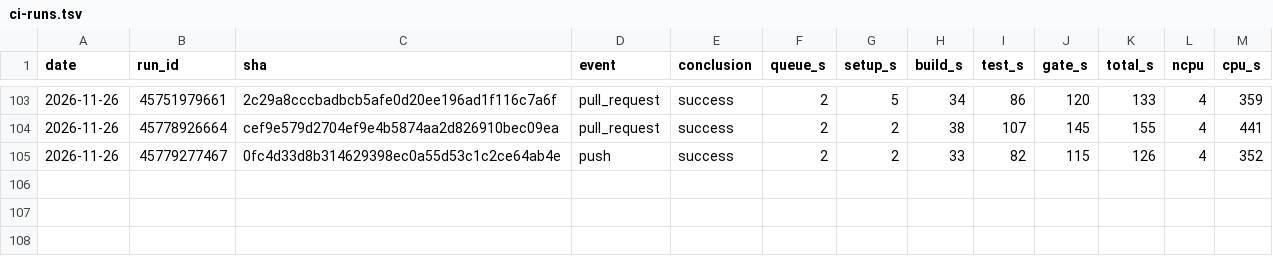
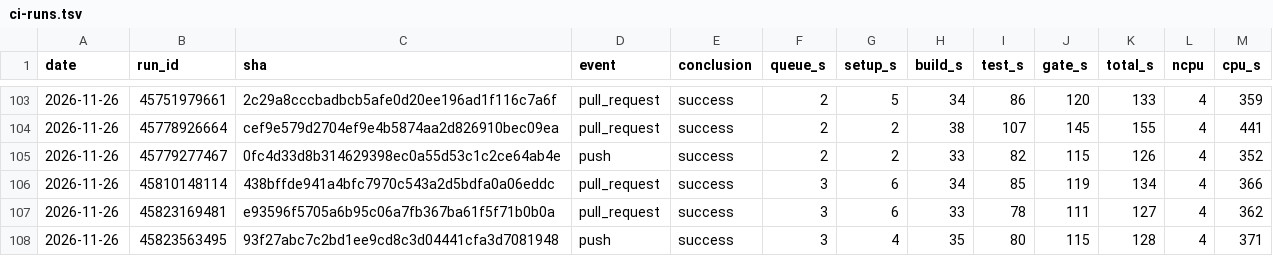
Before and after one commit to szTheory/iamverysmartvision, a TSV file: .planning/ci-runs.tsv, drawn as a sheet; only a part is shown, gaps mark what is left out; the diff names each change by its address in the sheet, - before the commit and + after, or states it on an @@ line.

```diff
--- a/.planning/ci-runs.tsv
+++ b/.planning/ci-runs.tsv
+row 106: 2026-11-26 | 45810148114 | 438bffde941a4bfc7970c543a2d5bdfa0a06eddc | pull_request | success | 3 | 6 | 34 | 85 | 119 | 134 | 4 | 366
+row 107: 2026-11-26 | 45823169481 | e93596f5705a6b95c06a7fb367ba61f5f71b0b0a | pull_request | success | 3 | 6 | 33 | 78 | 111 | 127 | 4 | 362
+row 108: 2026-11-26 | 45823563495 | 93f27abc7c2bd1ee9cd8c3d04441cfa3d7081948 | push | success | 3 | 4 | 35 | 80 | 115 | 128 | 4 | 371
```
Also changed, not shown: 2 other files.
